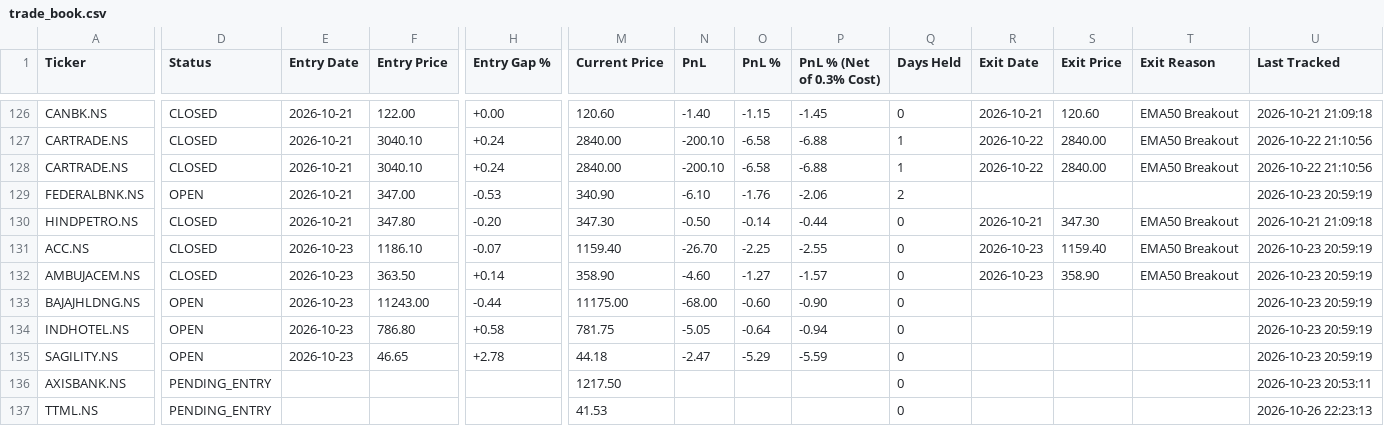
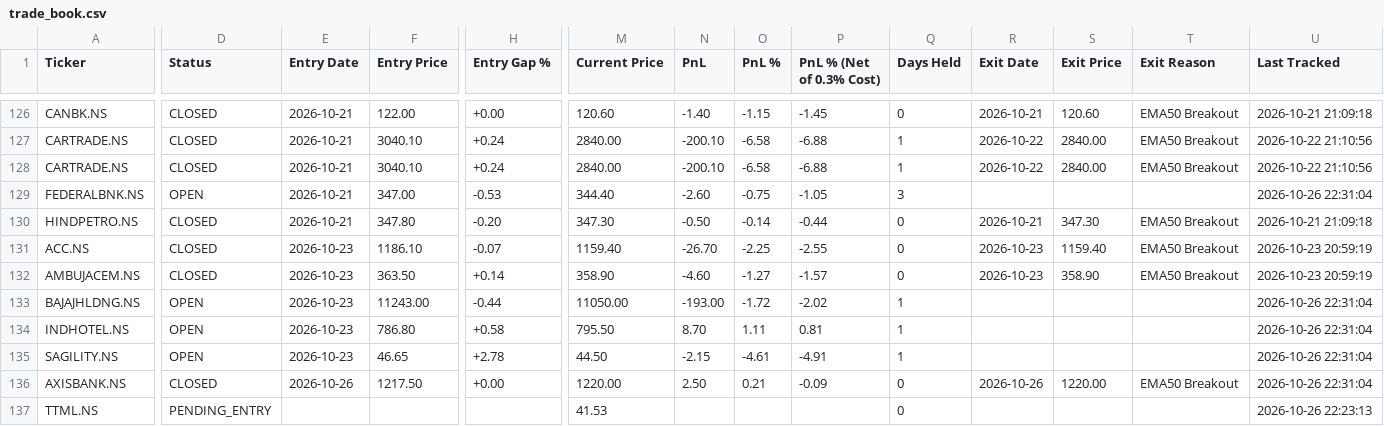
Before and after one commit to Jinish2023/supply_demand-bos_fib_ifvg, a CSV file: data/trade_book.csv, drawn as a sheet; only a part is shown, gaps mark what is left out; the diff covers the shown part only; the diff names each change by its address in the sheet, - before the commit and + after, or states it on an @@ line.

Commit message:
Tracker: 2026-10-26 17:01 UTC

```diff
--- a/data/trade_book.csv
+++ b/data/trade_book.csv
-M129 (Current Price): 340.90
+M129 (Current Price): 344.40
-N129 (PnL): -6.10
+N129 (PnL): -2.60
-O129 (PnL %): -1.76
+O129 (PnL %): -0.75
-P129 (PnL % (Net of 0.3% Cost)): -2.06
+P129 (PnL % (Net of 0.3% Cost)): -1.05
-Q129 (Days Held): 2
+Q129 (Days Held): 3
-U129 (Last Tracked): 2026-10-23 20:59:19
+U129 (Last Tracked): 2026-10-26 22:31:04
-M133 (Current Price): 11175.00
+M133 (Current Price): 11050.00
-N133 (PnL): -68.00
+N133 (PnL): -193.00
-O133 (PnL %): -0.60
+O133 (PnL %): -1.72
-P133 (PnL % (Net of 0.3% Cost)): -0.90
+P133 (PnL % (Net of 0.3% Cost)): -2.02
-Q133:Q135 (Days Held): 0
+Q133:Q135 (Days Held): 1
-U133:U135 (Last Tracked): 2026-10-23 20:59:19
+U133:U135 (Last Tracked): 2026-10-26 22:31:04
-M134 (Current Price): 781.75
+M134 (Current Price): 795.50
-N134 (PnL): -5.05
+N134 (PnL): 8.70
-O134 (PnL %): -0.64
+O134 (PnL %): 1.11
-P134 (PnL % (Net of 0.3% Cost)): -0.94
+P134 (PnL % (Net of 0.3% Cost)): 0.81
-M135 (Current Price): 44.18
+M135 (Current Price): 44.50
-N135 (PnL): -2.47
+N135 (PnL): -2.15
-O135 (PnL %): -5.29
+O135 (PnL %): -4.61
-P135 (PnL % (Net of 0.3% Cost)): -5.59
+P135 (PnL % (Net of 0.3% Cost)): -4.91
-D136 (Status): PENDING_ENTRY
+D136 (Status): CLOSED
-E136 (Entry Date): (empty)
+E136 (Entry Date): 2026-10-26
-F136 (Entry Price): (empty)
+F136 (Entry Price): 1217.50
-H136 (Entry Gap %): (empty)
+H136 (Entry Gap %): +0.00
-M136 (Current Price): 1217.50
+M136 (Current Price): 1220.00
-N136 (PnL): (empty)
+N136 (PnL): 2.50
-O136 (PnL %): (empty)
+O136 (PnL %): 0.21
-P136 (PnL % (Net of 0.3% Cost)): (empty)
+P136 (PnL % (Net of 0.3% Cost)): -0.09
-R136 (Exit Date): (empty)
+R136 (Exit Date): 2026-10-26
-S136 (Exit Price): (empty)
+S136 (Exit Price): 1220.00
-T136 (Exit Reason): (empty)
+T136 (Exit Reason): EMA50 Breakout
-U136 (Last Tracked): 2026-10-23 20:53:11
+U136 (Last Tracked): 2026-10-26 22:31:04
```
Also changed, not shown: 44 edited cells elsewhere in this file.
